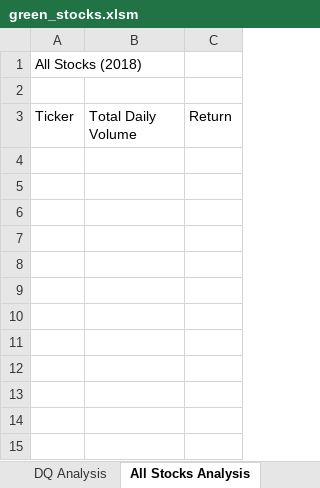
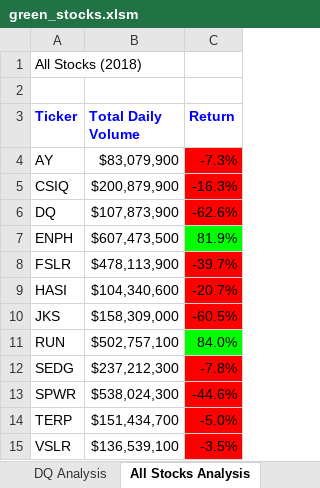
Before and after one commit to martebeatriz/stock-analysis, an Excel workbook: green_stocks.xlsm, sheet All Stocks Analysis, drawn as a sheet; values as stored, in another font and other column widths than the file's, no borders; charts and pictures not drawn; the diff names each change by its address in the sheet, - before the commit and + after, or states it on an @@ line.

Commit message:
Buttons and updated code to run all years.
Added buttons for user.
Updated code so that analysis can be run on any year of data.

```diff
--- a/green_stocks.xlsm (sheet All Stocks Analysis)
+++ b/green_stocks.xlsm (sheet All Stocks Analysis)
@@ A3:C3 bold: off → on, text colour: black → #0000FF @@
+row 4: AY | $83,079,900 | -7.3%
+row 5: CSIQ | $200,879,900 | -16.3%
+row 6: DQ | $107,873,900 | -62.6%
+row 7: ENPH | $607,473,500 | 81.9%
+row 8: FSLR | $478,113,900 | -39.7%
+row 9: HASI | $104,340,600 | -20.7%
+row 10: JKS | $158,309,000 | -60.5%
+row 11: RUN | $502,757,100 | 84.0%
+row 12: SEDG | $237,212,300 | -7.8%
+row 13: SPWR | $538,024,300 | -44.6%
+row 14: TERP | $151,434,700 | -5.0%
+row 15: VSLR | $136,539,100 | -3.5%
```
Also changed, not shown: other sheet tabs, charts or pictures.
